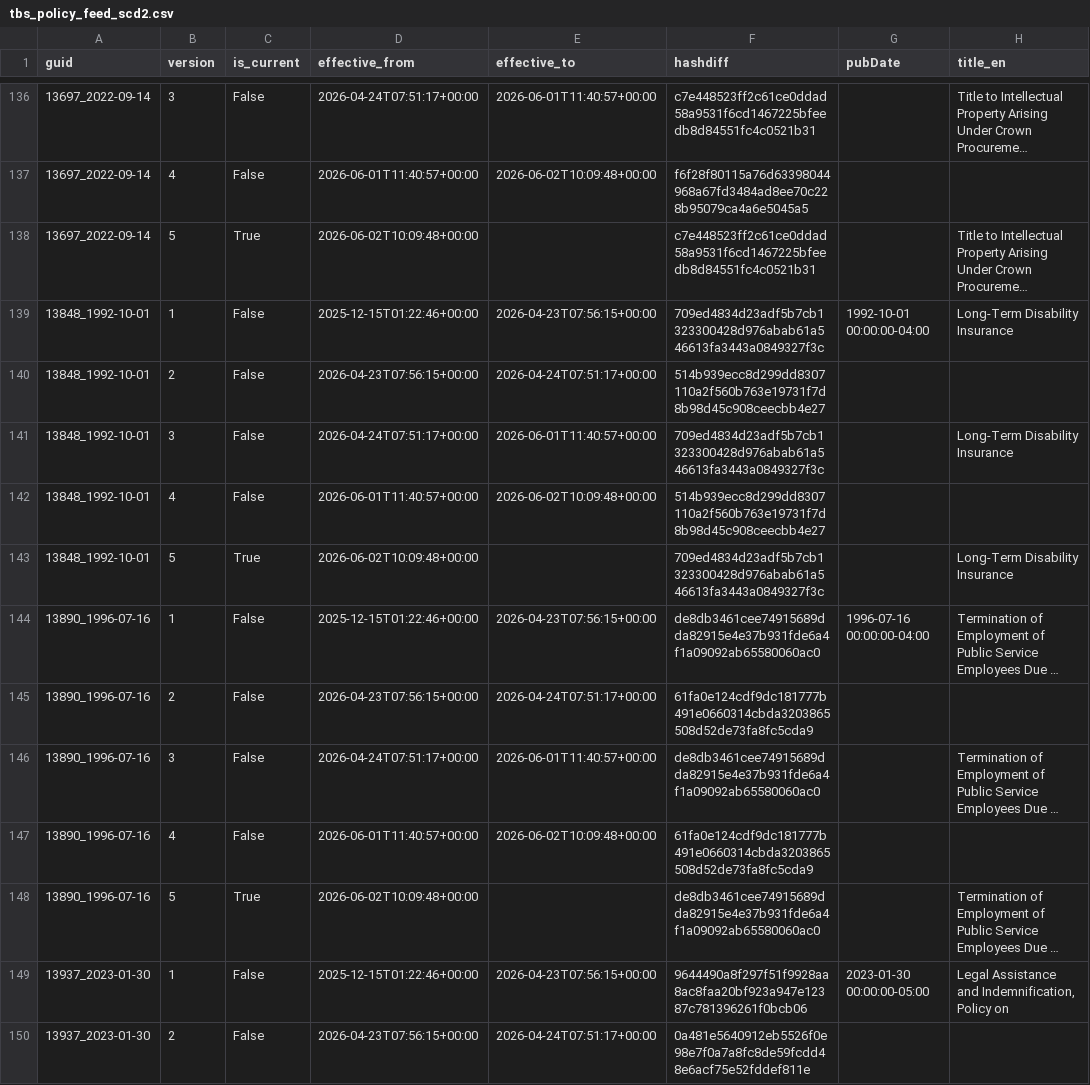
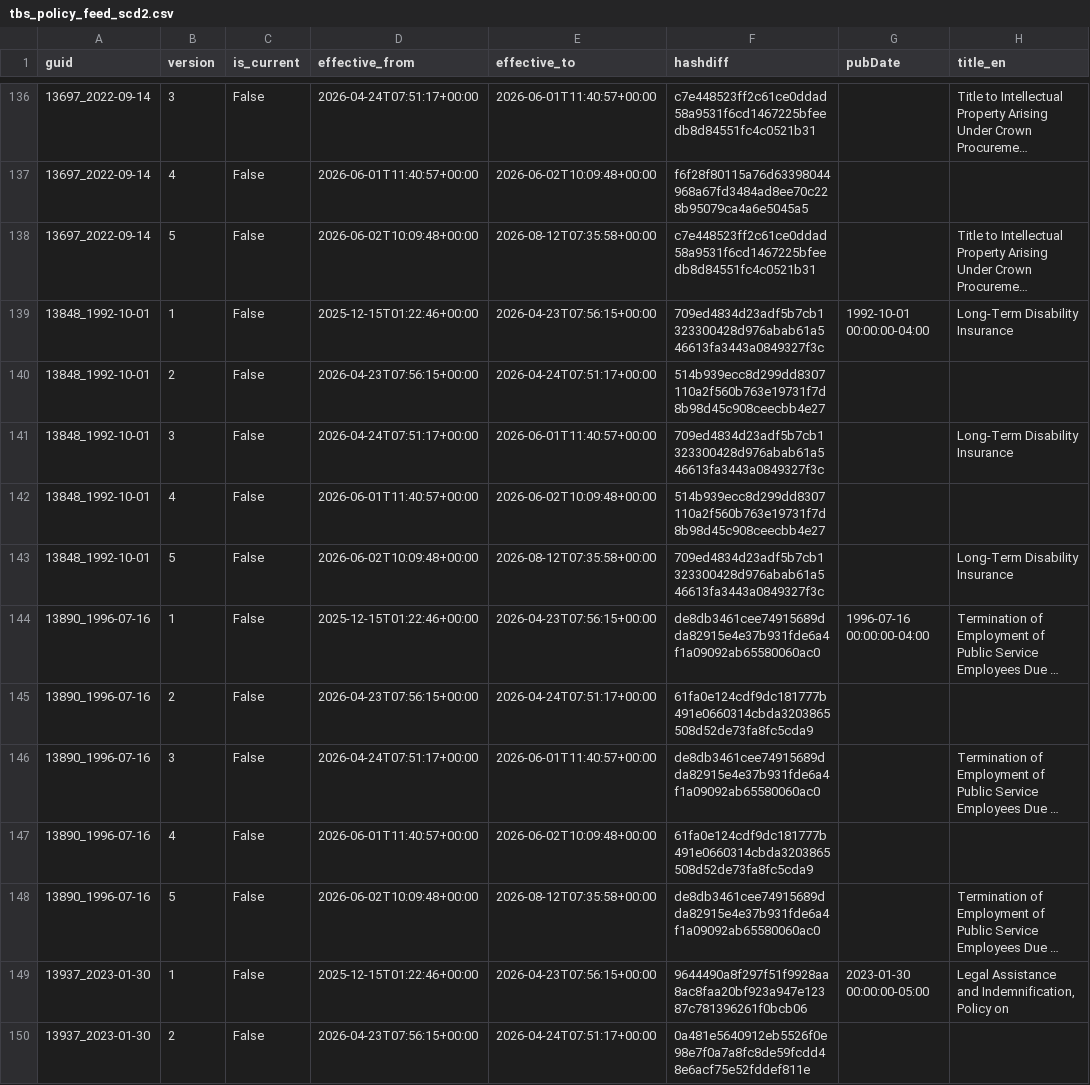
Before and after one commit to PatLittle/TBS-Policy-Hawk, a CSV file: data/tbs_policy_feed_scd2.csv, drawn as a sheet; only a part is shown, gaps mark what is left out; long unchanged cells end in …; the diff covers the shown part only; the diff names each change by its address in the sheet, - before the commit and + after, or states it on an @@ line.

```diff
--- a/data/tbs_policy_feed_scd2.csv
+++ b/data/tbs_policy_feed_scd2.csv
-C138 (is_current): True
+C138 (is_current): False
-E138 (effective_to): (empty)
+E138 (effective_to): 2026-08-12T07:35:58+00:00
-C143 (is_current): True
+C143 (is_current): False
-E143 (effective_to): (empty)
+E143 (effective_to): 2026-08-12T07:35:58+00:00
-C148 (is_current): True
+C148 (is_current): False
-E148 (effective_to): (empty)
+E148 (effective_to): 2026-08-12T07:35:58+00:00
```
Also changed, not shown: 142 edited cells elsewhere in this file, 1 other file.
